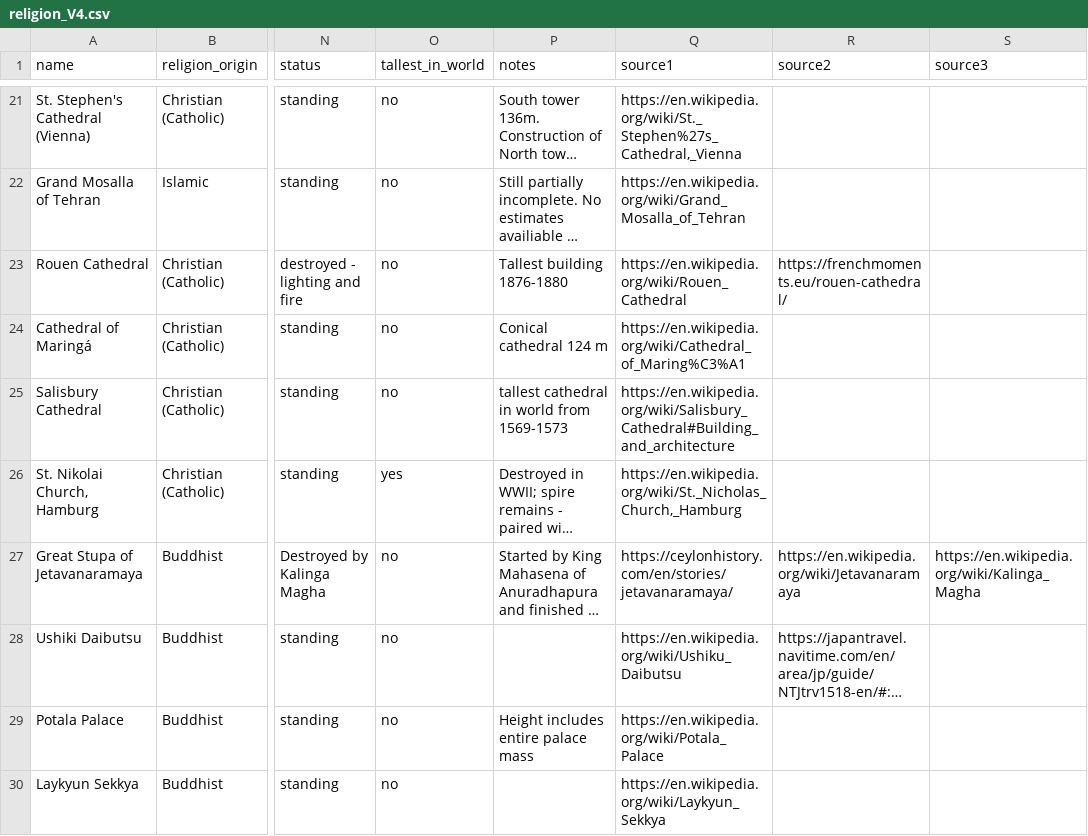
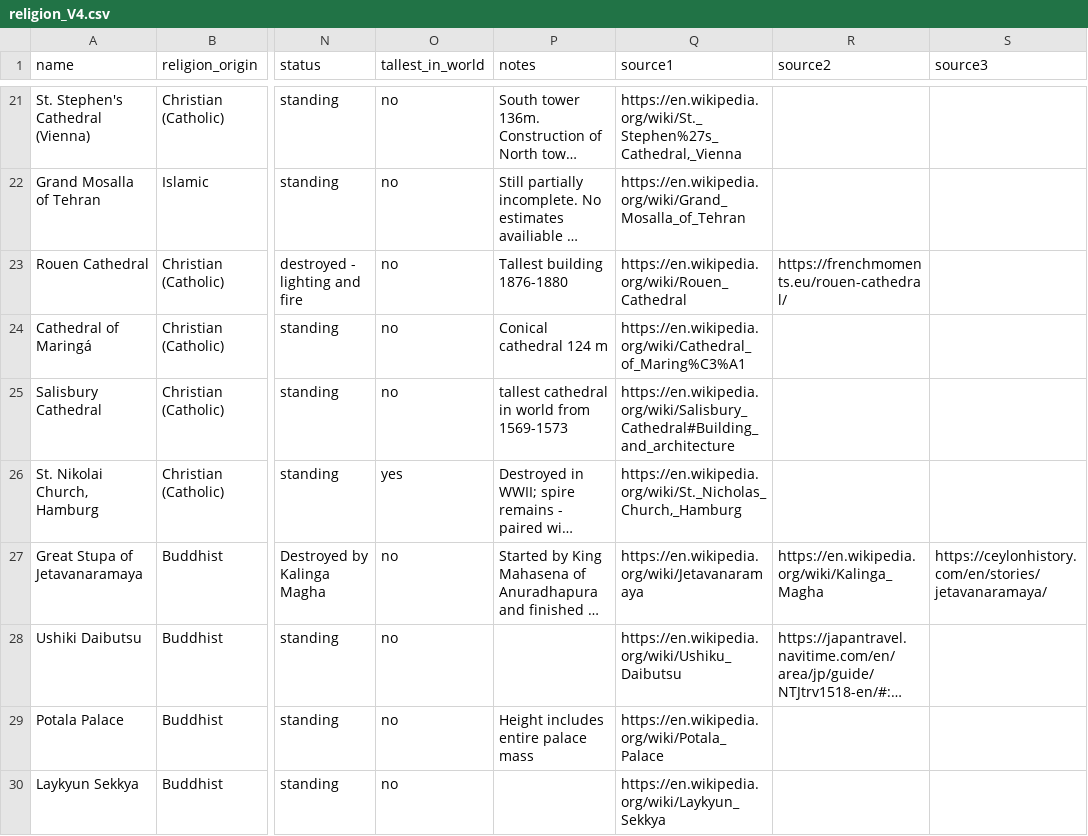
Before and after one commit to JoeLakeyy/JoeLakeyy.github.io, a CSV file: religion_V4.csv, drawn as a sheet; only a part is shown, gaps mark what is left out; long unchanged cells end in …; the diff covers the shown part only; the diff names each change by its address in the sheet, - before the commit and + after, or states it on an @@ line.

Commit message:
Add files via upload

```diff
--- a/religion_V4.csv
+++ b/religion_V4.csv
-Q27 (source1): https://ceylonhistory.com/en/stories/jetavanaramaya/
+Q27 (source1): https://en.wikipedia.org/wiki/Jetavanaramaya
-R27 (source2): https://en.wikipedia.org/wiki/Jetavanaramaya
+R27 (source2): https://en.wikipedia.org/wiki/Kalinga_Magha
-S27 (source3): https://en.wikipedia.org/wiki/Kalinga_Magha
+S27 (source3): https://ceylonhistory.com/en/stories/jetavanaramaya/
```
Also changed, not shown: 14 edited cells elsewhere in this file.
